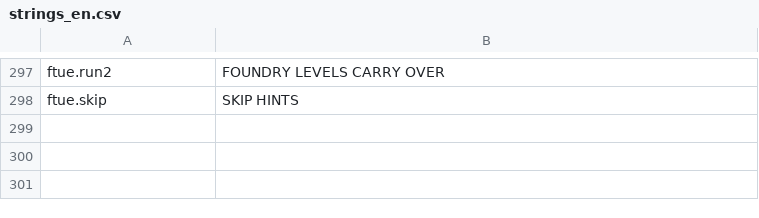
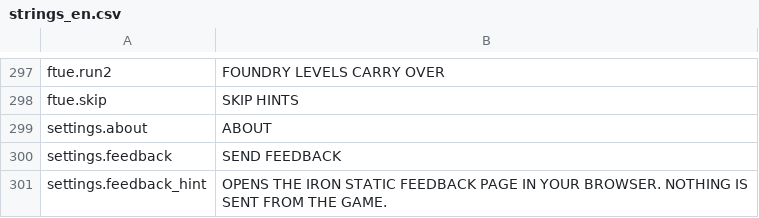
Before and after one commit to paimonsoror/iron-static, a CSV file: data/strings_en.csv, drawn as a sheet; only a part is shown, gaps mark what is left out; the diff names each change by its address in the sheet, - before the commit and + after, or states it on an @@ line.

```diff
--- a/data/strings_en.csv
+++ b/data/strings_en.csv
+row 299: settings.about | ABOUT
+row 300: settings.feedback | SEND FEEDBACK
+row 301: settings.feedback_hint | OPENS THE IRON STATIC FEEDBACK PAGE IN YOUR BROWSER. NOTHING IS SENT FROM THE GAME.
```
Also changed, not shown: 12 other files.
